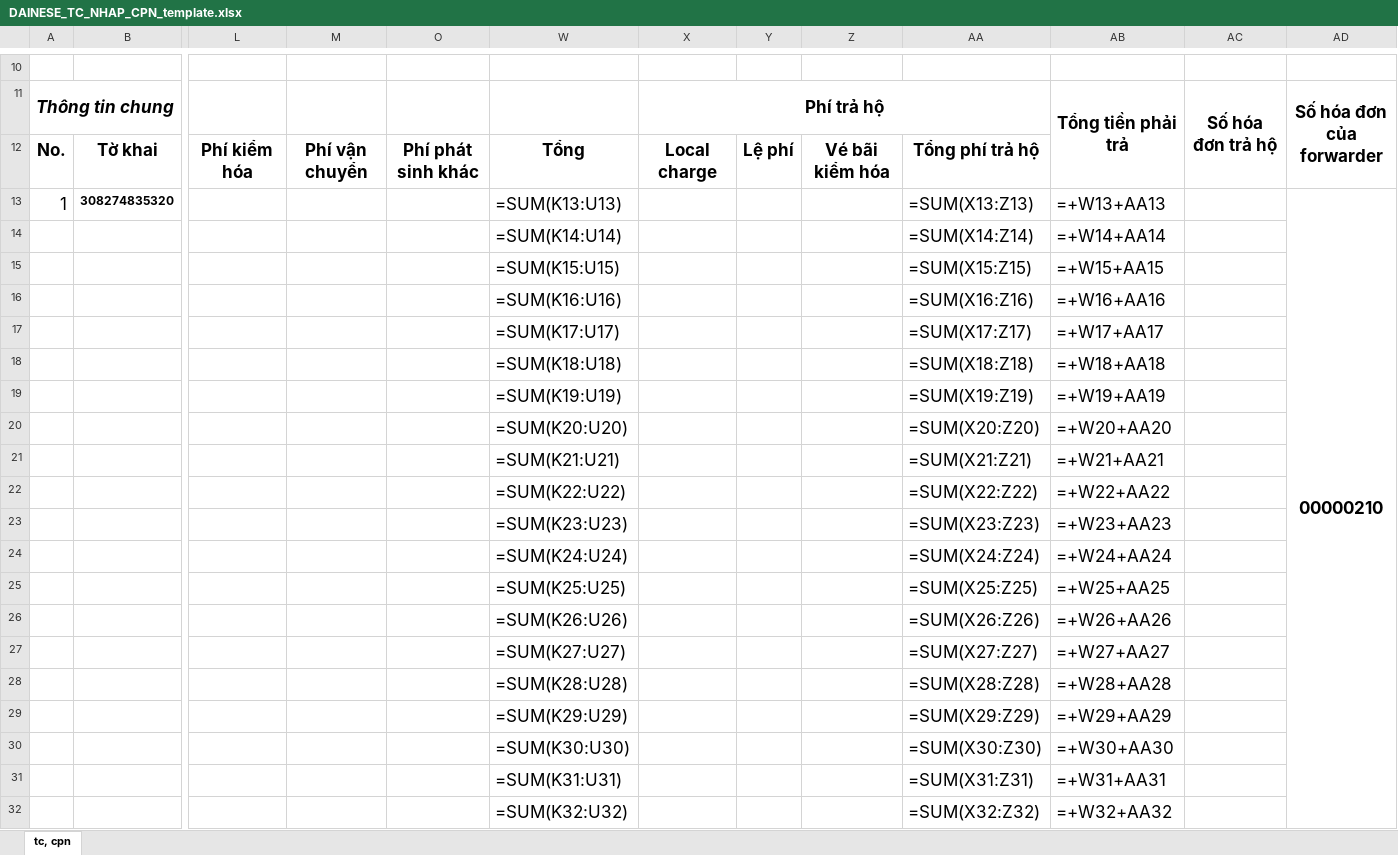
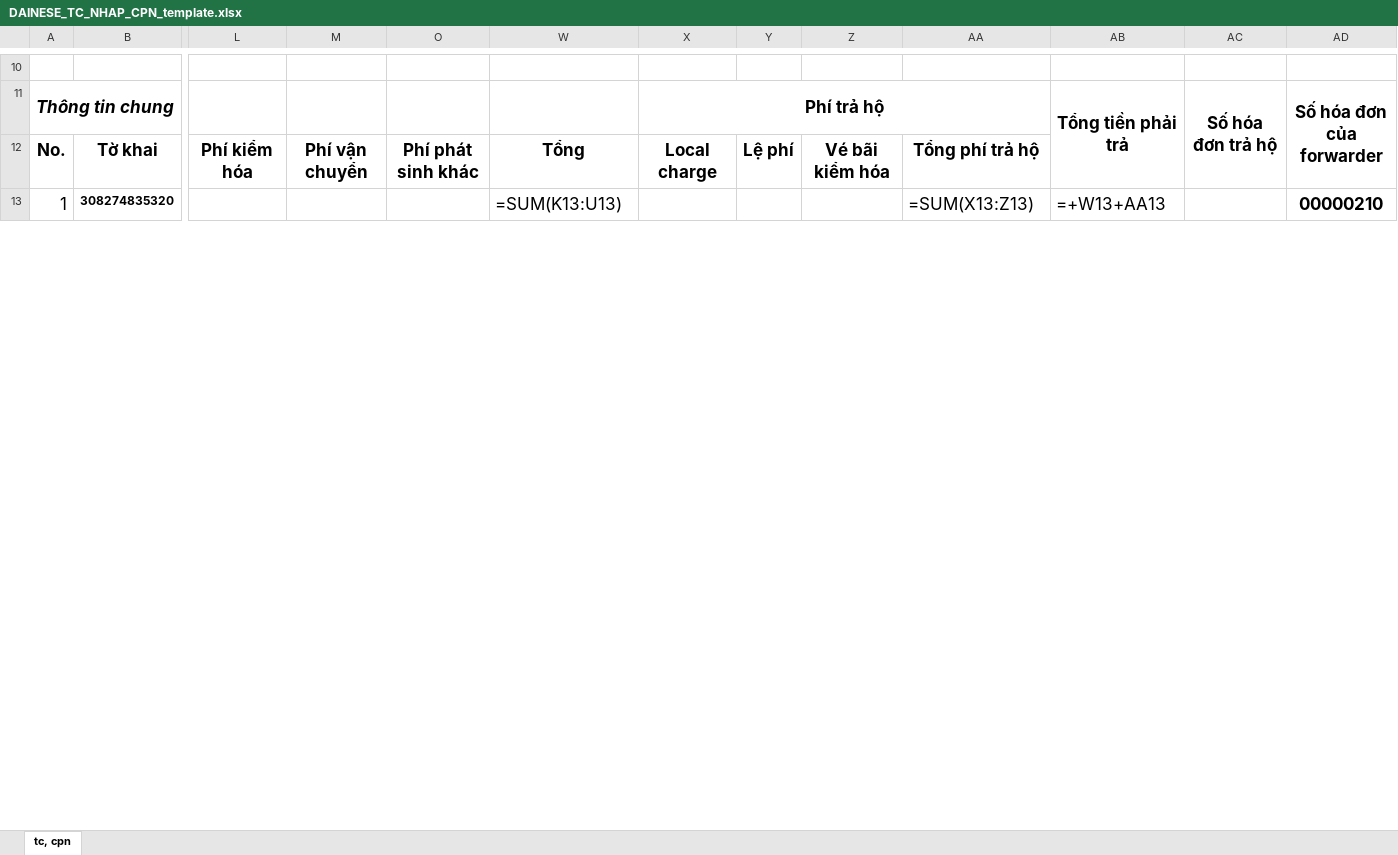
Before and after one commit to Socgaumeo/5P-SLMS, an Excel workbook: stored_files/templates/DAINESE/DAINESE_TC_NHAP_CPN_template.xlsx, sheet tc, cpn, drawn as a sheet; only a part is shown, gaps mark what is left out; values as stored, in another font and other column widths than the file's, no borders; formulas without a stored value are shown as written; charts and pictures and conditional formats not drawn; removed rows and columns are numbered as before the commit, all else as after; rows hold the shown columns only; the diff covers the shown part only; the diff names each change by its address in the sheet, - before the commit and + after, or states it on an @@ line.

```diff
--- a/stored_files/templates/DAINESE/DAINESE_TC_NHAP_CPN_template.xlsx (sheet tc, cpn)
+++ b/stored_files/templates/DAINESE/DAINESE_TC_NHAP_CPN_template.xlsx (sheet tc, cpn)
-AD13:AD33 merged
+AD13:AD33 merged
-row 14:  |  |  |  |  | =SUM(K14:U14) |  |  |  | =SUM(X14:Z14) | =+W14+AA14
-row 15:  |  |  |  |  | =SUM(K15:U15) |  |  |  | =SUM(X15:Z15) | =+W15+AA15
-row 16:  |  |  |  |  | =SUM(K16:U16) |  |  |  | =SUM(X16:Z16) | =+W16+AA16
-row 17:  |  |  |  |  | =SUM(K17:U17) |  |  |  | =SUM(X17:Z17) | =+W17+AA17
-row 18:  |  |  |  |  | =SUM(K18:U18) |  |  |  | =SUM(X18:Z18) | =+W18+AA18
-row 19:  |  |  |  |  | =SUM(K19:U19) |  |  |  | =SUM(X19:Z19) | =+W19+AA19
-row 20:  |  |  |  |  | =SUM(K20:U20) |  |  |  | =SUM(X20:Z20) | =+W20+AA20
-row 21:  |  |  |  |  | =SUM(K21:U21) |  |  |  | =SUM(X21:Z21) | =+W21+AA21
-row 22:  |  |  |  |  | =SUM(K22:U22) |  |  |  | =SUM(X22:Z22) | =+W22+AA22
-row 23:  |  |  |  |  | =SUM(K23:U23) |  |  |  | =SUM(X23:Z23) | =+W23+AA23
-row 24:  |  |  |  |  | =SUM(K24:U24) |  |  |  | =SUM(X24:Z24) | =+W24+AA24
-row 25:  |  |  |  |  | =SUM(K25:U25) |  |  |  | =SUM(X25:Z25) | =+W25+AA25
-row 26:  |  |  |  |  | =SUM(K26:U26) |  |  |  | =SUM(X26:Z26) | =+W26+AA26
-row 27:  |  |  |  |  | =SUM(K27:U27) |  |  |  | =SUM(X27:Z27) | =+W27+AA27
-row 28:  |  |  |  |  | =SUM(K28:U28) |  |  |  | =SUM(X28:Z28) | =+W28+AA28
-row 29:  |  |  |  |  | =SUM(K29:U29) |  |  |  | =SUM(X29:Z29) | =+W29+AA29
-row 30:  |  |  |  |  | =SUM(K30:U30) |  |  |  | =SUM(X30:Z30) | =+W30+AA30
-row 31:  |  |  |  |  | =SUM(K31:U31) |  |  |  | =SUM(X31:Z31) | =+W31+AA31
-row 32:  |  |  |  |  | =SUM(K32:U32) |  |  |  | =SUM(X32:Z32) | =+W32+AA32
```
Also changed, not shown: 1 added row, 3 removed rows and merged cells elsewhere in this sheet, hidden cells, stored_files/templates/DAINESE/DAINESE_CO_template.xlsx, stored_files/templates/DAINESE/DAINESE_NHAP_SEA_AIR_template.xlsx, 7 other files.
